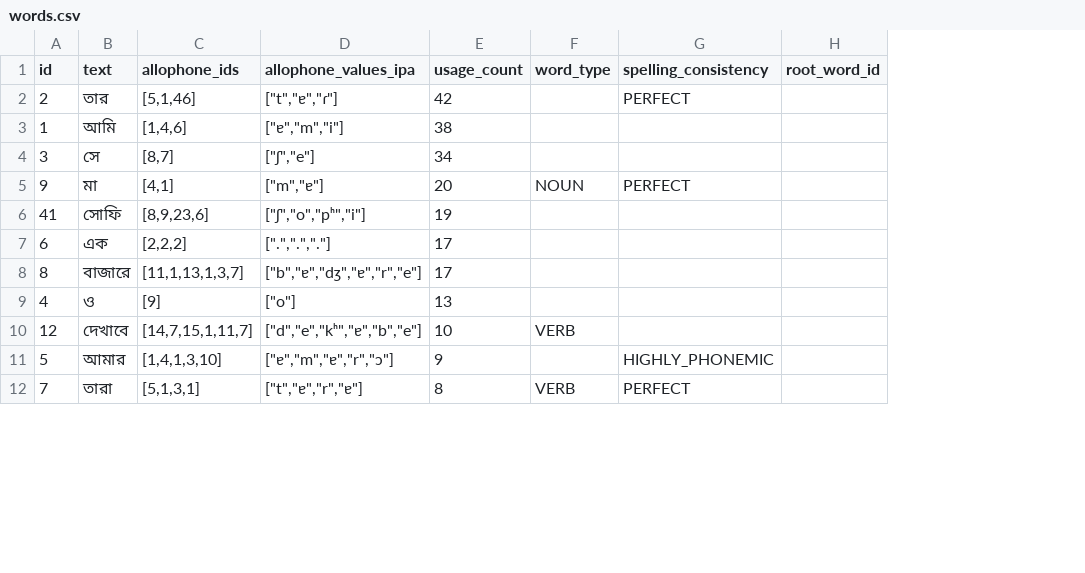
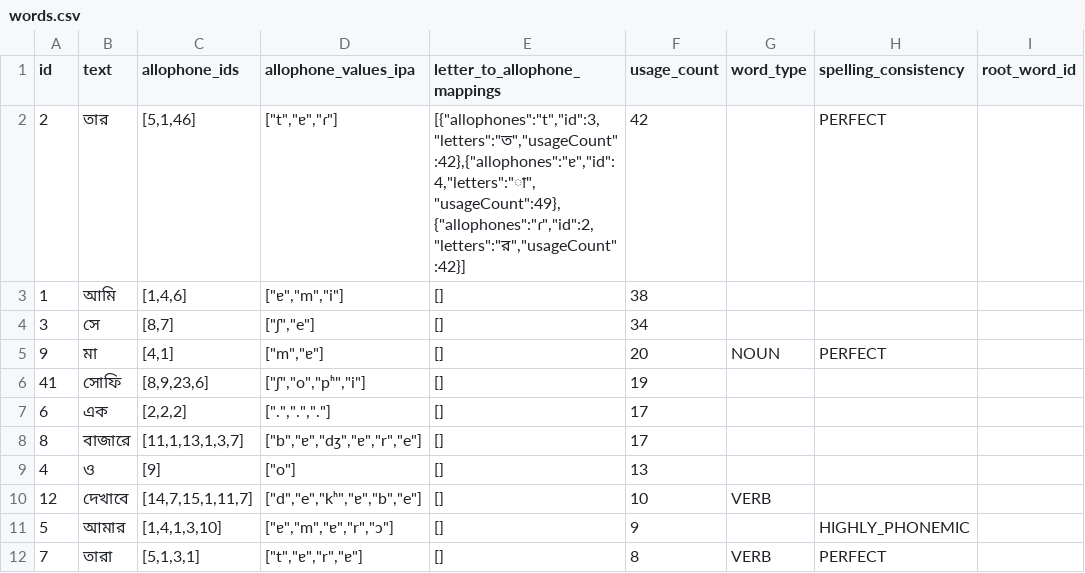
Before and after one commit to elimu-ai/webapp, a CSV file: src/main/resources/db/content_PROD/ben/words.csv, drawn as a sheet; only a part is shown; the diff names each change by its address in the sheet, - before the commit and + after, or states it on an @@ line.

Commit message:
#1075 Auto-select Letter-to-Allophone mappings when creating/editing Words
- Include Letter-to-Allophone mappings when exporting words.csv

```diff
--- a/src/main/resources/db/content_PROD/ben/words.csv
+++ b/src/main/resources/db/content_PROD/ben/words.csv
+column E (letter_to_allophone_mappings), rows 2-12: [{"allophones":"t","id":3,"letters":"ত","usageCount":42},{"allophones":"ɐ","id":4,"letters":"া","usageCount":49},{"allophones":"ɾ","id":2,"letters":"র","usageCount":42}] | [] | [] | [] | [] | [] | [] | [] | [] | [] | []
```
Also changed, not shown: src/main/resources/db/content_PROD/eng/words.csv, src/main/resources/db/content_PROD/swa/words.csv, 11 other files.
